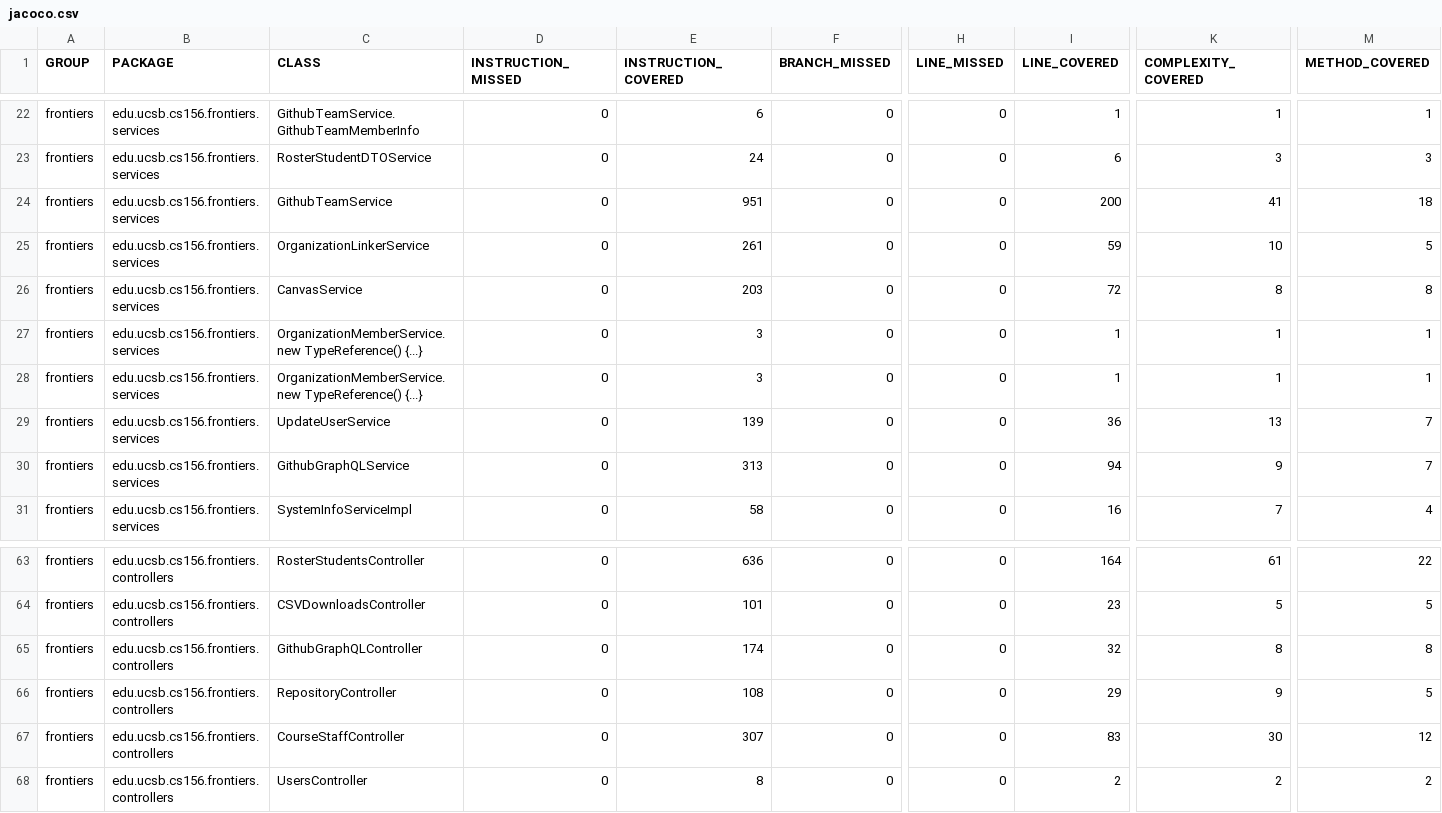
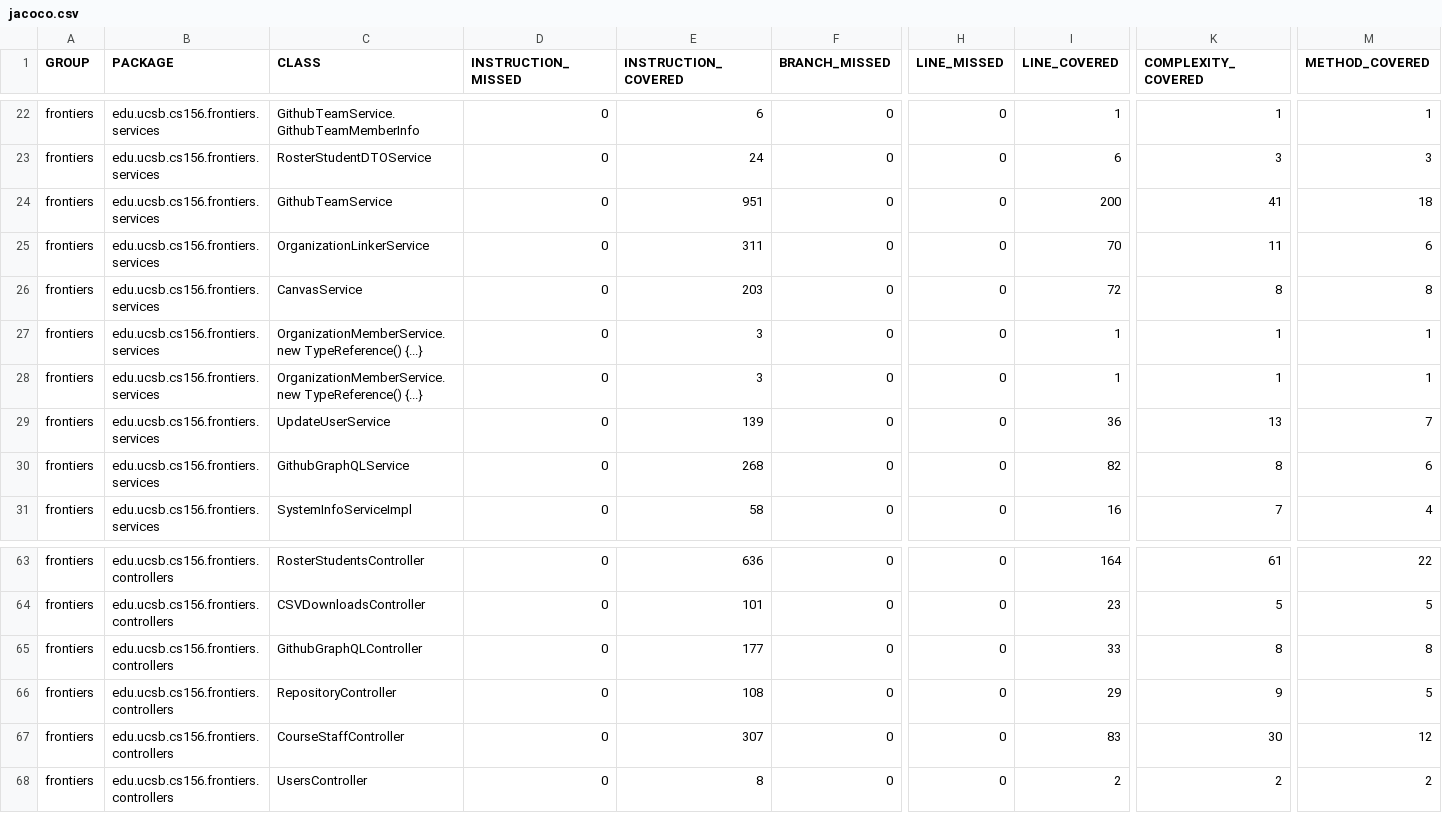
Before and after one commit to ucsb-cs156-s26/proj-frontiers-s26-09, a CSV file: prs/34/jacoco/jacoco.csv, drawn as a sheet; only a part is shown, gaps mark what is left out; the diff names each change by its address in the sheet, - before the commit and + after, or states it on an @@ line.

```diff
--- a/prs/34/jacoco/jacoco.csv
+++ b/prs/34/jacoco/jacoco.csv
-E25 (INSTRUCTION_COVERED): 261
+E25 (INSTRUCTION_COVERED): 311
-I25 (LINE_COVERED): 59
+I25 (LINE_COVERED): 70
-K25 (COMPLEXITY_COVERED): 10
+K25 (COMPLEXITY_COVERED): 11
-M25 (METHOD_COVERED): 5
+M25 (METHOD_COVERED): 6
-E30 (INSTRUCTION_COVERED): 313
+E30 (INSTRUCTION_COVERED): 268
-I30 (LINE_COVERED): 94
+I30 (LINE_COVERED): 82
-K30 (COMPLEXITY_COVERED): 9
+K30 (COMPLEXITY_COVERED): 8
-M30 (METHOD_COVERED): 7
+M30 (METHOD_COVERED): 6
-E65 (INSTRUCTION_COVERED): 174
+E65 (INSTRUCTION_COVERED): 177
-I65 (LINE_COVERED): 32
+I65 (LINE_COVERED): 33
```
Also changed, not shown: 13 other files.
